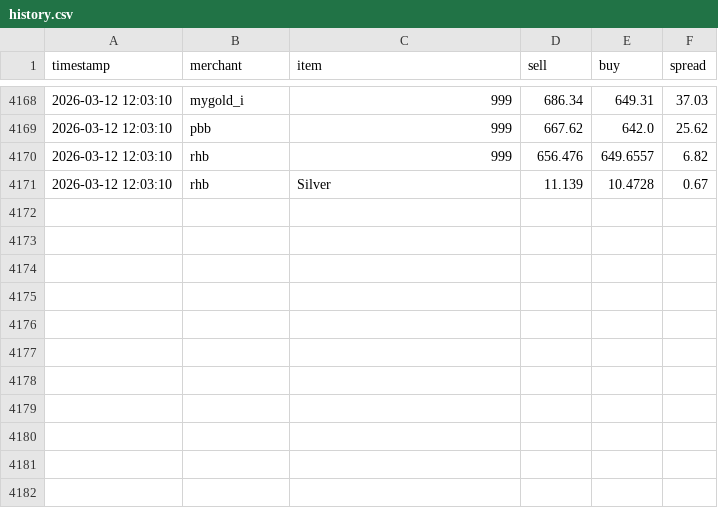
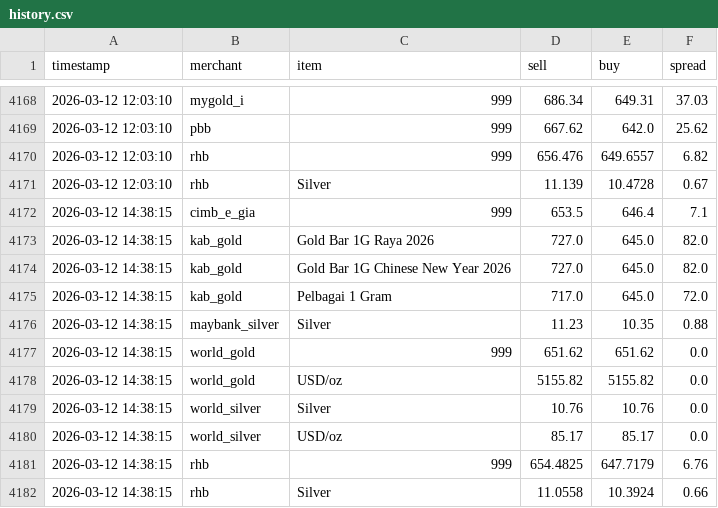
Before and after one commit to HKindaichi/pg-gold-price-api, a CSV file: output/history.csv, drawn as a sheet; only a part is shown, gaps mark what is left out; the diff names each change by its address in the sheet, - before the commit and + after, or states it on an @@ line.

```diff
--- a/output/history.csv
+++ b/output/history.csv
+row 4172: 2026-03-12 14:38:15 | cimb_e_gia | 999 | 653.5 | 646.4 | 7.1
+row 4173: 2026-03-12 14:38:15 | kab_gold | Gold Bar 1G Raya 2026 | 727.0 | 645.0 | 82.0
+row 4174: 2026-03-12 14:38:15 | kab_gold | Gold Bar 1G Chinese New Year 2026 | 727.0 | 645.0 | 82.0
+row 4175: 2026-03-12 14:38:15 | kab_gold | Pelbagai 1 Gram | 717.0 | 645.0 | 72.0
+row 4176: 2026-03-12 14:38:15 | maybank_silver | Silver | 11.23 | 10.35 | 0.88
+row 4177: 2026-03-12 14:38:15 | world_gold | 999 | 651.62 | 651.62 | 0.0
+row 4178: 2026-03-12 14:38:15 | world_gold | USD/oz | 5155.82 | 5155.82 | 0.0
+row 4179: 2026-03-12 14:38:15 | world_silver | Silver | 10.76 | 10.76 | 0.0
+row 4180: 2026-03-12 14:38:15 | world_silver | USD/oz | 85.17 | 85.17 | 0.0
+row 4181: 2026-03-12 14:38:15 | rhb | 999 | 654.4825 | 647.7179 | 6.76
+row 4182: 2026-03-12 14:38:15 | rhb | Silver | 11.0558 | 10.3924 | 0.66
```
Also changed, not shown: 1 other file.
